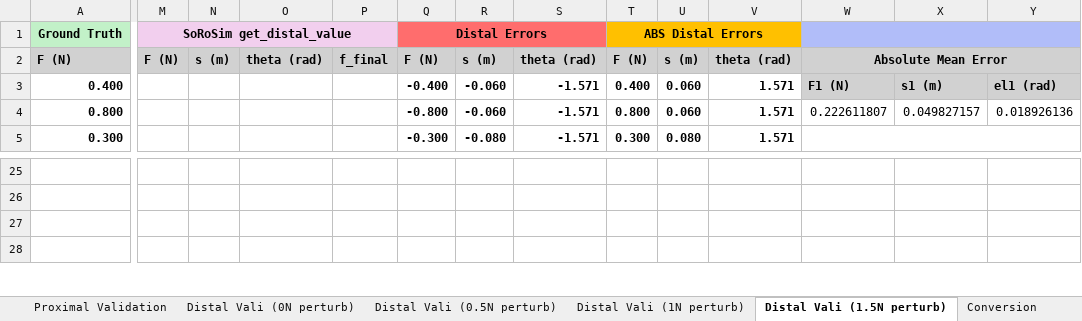
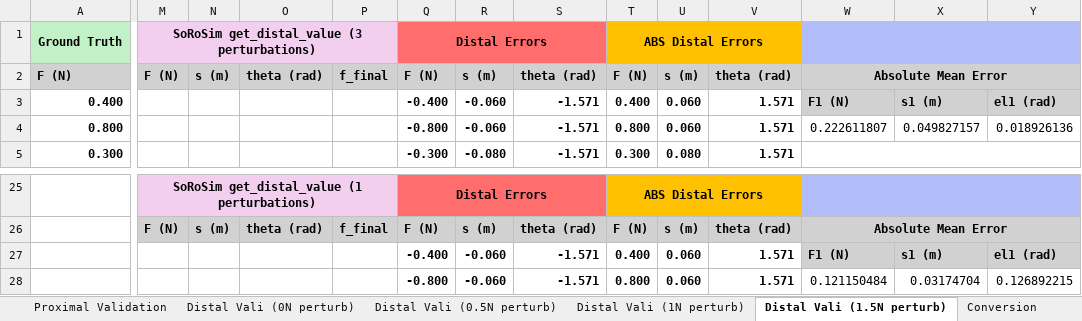
Before and after one commit to noahjones28/Bio-Inspired-Sensing, an Excel workbook: Raw Data/single force (10 trials)(perturbed)/Validation(1.5)(3tendon).xlsx, sheet Distal Vali (1.5N perturb), drawn as a sheet; only a part is shown, gaps mark what is left out; values as stored, in another font and other column widths than the file's, no borders; removed rows and columns are numbered as before the commit, all else as after; rows hold the shown columns only; the diff covers the shown part only; the diff names each change by its address in the sheet, - before the commit and + after, or states it on an @@ line.

```diff
--- a/Raw Data/single force (10 trials)(perturbed)/Validation(1.5)(3tendon).xlsx (sheet Distal Vali (1.5N perturb))
+++ b/Raw Data/single force (10 trials)(perturbed)/Validation(1.5)(3tendon).xlsx (sheet Distal Vali (1.5N perturb))
-M1: SoRoSim get_distal_value
+M1: SoRoSim get_distal_value (3 perturbations)
-M25: (empty)
+M25: SoRoSim get_distal_value (1 perturbations)
-M25:P25 fill: none
+M25:P25 fill: #F2CFEE
+M25:P25 merged
-Q25: (empty)
+Q25: Distal Errors
-Q25:S25 fill: none
+Q25:S25 fill: #FF6D6D
+Q25:S25 merged
-T25: (empty)
+T25: ABS Distal Errors
-T25:V25 fill: none
+T25:V25 fill: #FFC000
+T25:V25 merged
-W25:Y25 fill: none
+W25:Y25 fill: #B1BDF9
+W25:Y25 merged
-row 26: (empty)
+row 26:  | F (N) | s (m) | theta (rad) | f_final | F (N) | s (m) | theta (rad) | F (N) | s (m) | theta (rad) | Absolute Mean Error
-Q27: (empty)
+Q27: -0.400
-R27:R28: (empty)
+R27:R28: -0.060
-S27:S28: (empty)
+S27:S28: -1.571
-T27: (empty)
+T27: 0.400
-U27:U28: (empty)
+U27:U28: 0.060
-V27:V28: (empty)
+V27:V28: 1.571
-W27: (empty)
+W27: F1 (N)
-W27:Y27 fill: none
+W27:Y27 fill: #D1D1D1
-X27: (empty)
+X27: s1 (m)
-Y27: (empty)
+Y27: el1 (rad)
-Q28: (empty)
+Q28: -0.800
-T28: (empty)
+T28: 0.800
-W28: (empty)
+W28: 0.121150484
-X28: (empty)
+X28: 0.03174704
-Y28: (empty)
+Y28: 0.126892215
```
Also changed, not shown: 8 added rows, 8 removed rows, 97 edited cells, cell formats and merged cells elsewhere in this sheet, Raw Data/single force (10 trials)(perturbed)/Validation(1.7to1.25)(3tendon).xlsx, testdata.xlsx, 21 other files.
